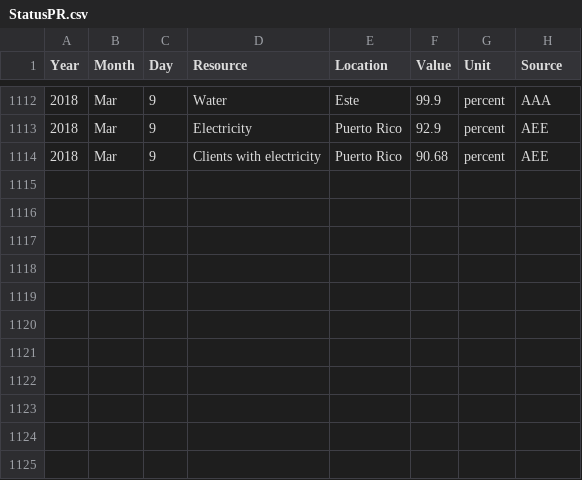
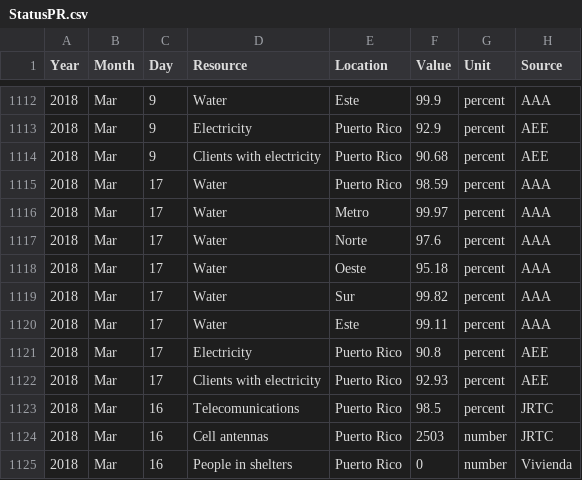
Before and after one commit to majohansson/maria-puerto-rico, a CSV file: data/StatusPR.csv, drawn as a sheet; only a part is shown, gaps mark what is left out; the diff names each change by its address in the sheet, - before the commit and + after, or states it on an @@ line.

```diff
--- a/data/StatusPR.csv
+++ b/data/StatusPR.csv
+row 1115: 2018 | Mar | 17 | Water | Puerto Rico | 98.59 | percent | AAA
+row 1116: 2018 | Mar | 17 | Water | Metro | 99.97 | percent | AAA
+row 1117: 2018 | Mar | 17 | Water | Norte | 97.6 | percent | AAA
+row 1118: 2018 | Mar | 17 | Water | Oeste | 95.18 | percent | AAA
+row 1119: 2018 | Mar | 17 | Water | Sur | 99.82 | percent | AAA
+row 1120: 2018 | Mar | 17 | Water | Este | 99.11 | percent | AAA
+row 1121: 2018 | Mar | 17 | Electricity | Puerto Rico | 90.8 | percent | AEE
+row 1122: 2018 | Mar | 17 | Clients with electricity | Puerto Rico | 92.93 | percent | AEE
+row 1123: 2018 | Mar | 16 | Telecomunications | Puerto Rico | 98.5 | percent | JRTC
+row 1124: 2018 | Mar | 16 | Cell antennas | Puerto Rico | 2503 | number | JRTC
+row 1125: 2018 | Mar | 16 | People in shelters | Puerto Rico | 0 | number | Vivienda
```
Also changed, not shown: 7 other files.
